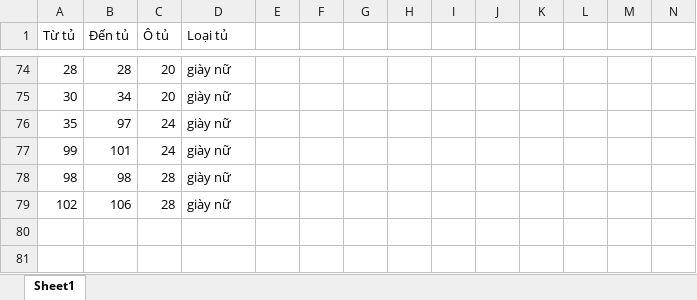
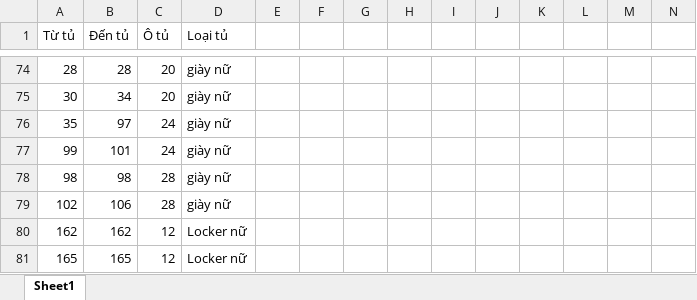
Before and after one commit to HaHoan/UMCLocker, an Excel workbook: Documents/báo cáo tủ giày.xlsx, sheet Sheet1, drawn as a sheet; only a part is shown, gaps mark what is left out; values as stored, in another font and other column widths than the file's, no borders; rows hold the shown columns only; the diff covers the shown part only; the diff names each change by its address in the sheet, - before the commit and + after, or states it on an @@ line.

```diff
--- a/Documents/báo cáo tủ giày.xlsx (sheet Sheet1)
+++ b/Documents/báo cáo tủ giày.xlsx (sheet Sheet1)
+row 80: 162 | 162 | 12 | Locker nữ
+row 81: 165 | 165 | 12 | Locker nữ
```
Also changed, not shown: 32 edited cells elsewhere in this sheet, 23 other files.
